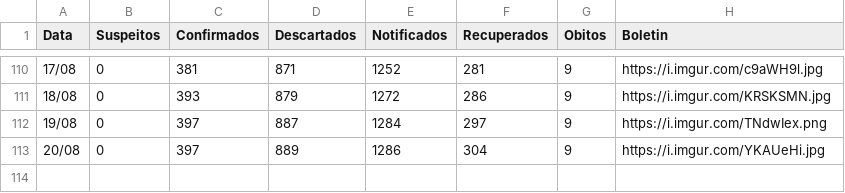
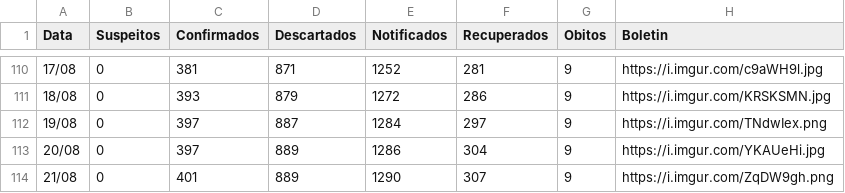
Before and after one commit to webalysson/covidmgil, a CSV file: dados/COVIDMGIL - Dados_Boletins.csv, drawn as a sheet; only a part is shown, gaps mark what is left out; the diff names each change by its address in the sheet, - before the commit and + after, or states it on an @@ line.

Commit message:
Dados atualizados 21/08

```diff
--- a/dados/COVIDMGIL - Dados_Boletins.csv
+++ b/dados/COVIDMGIL - Dados_Boletins.csv
+row 114: 21/08 | 0 | 401 | 889 | 1290 | 307 | 9 | https://i.imgur.com/ZqDW9gh.png
```
